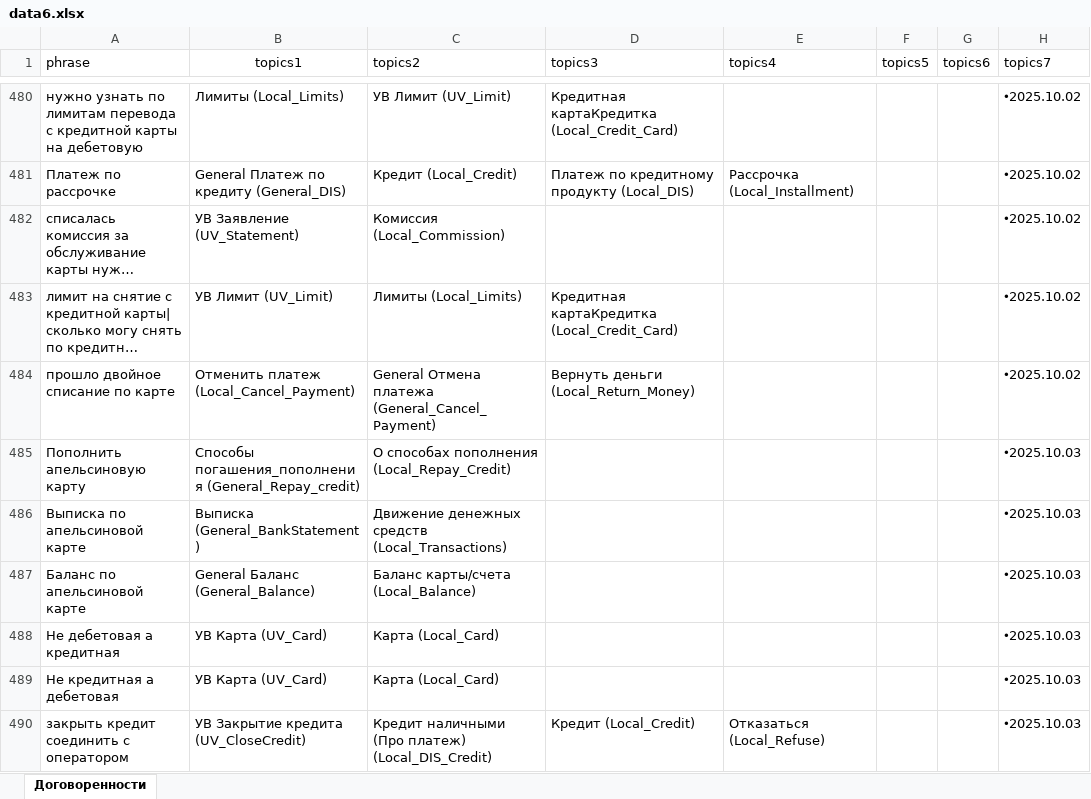
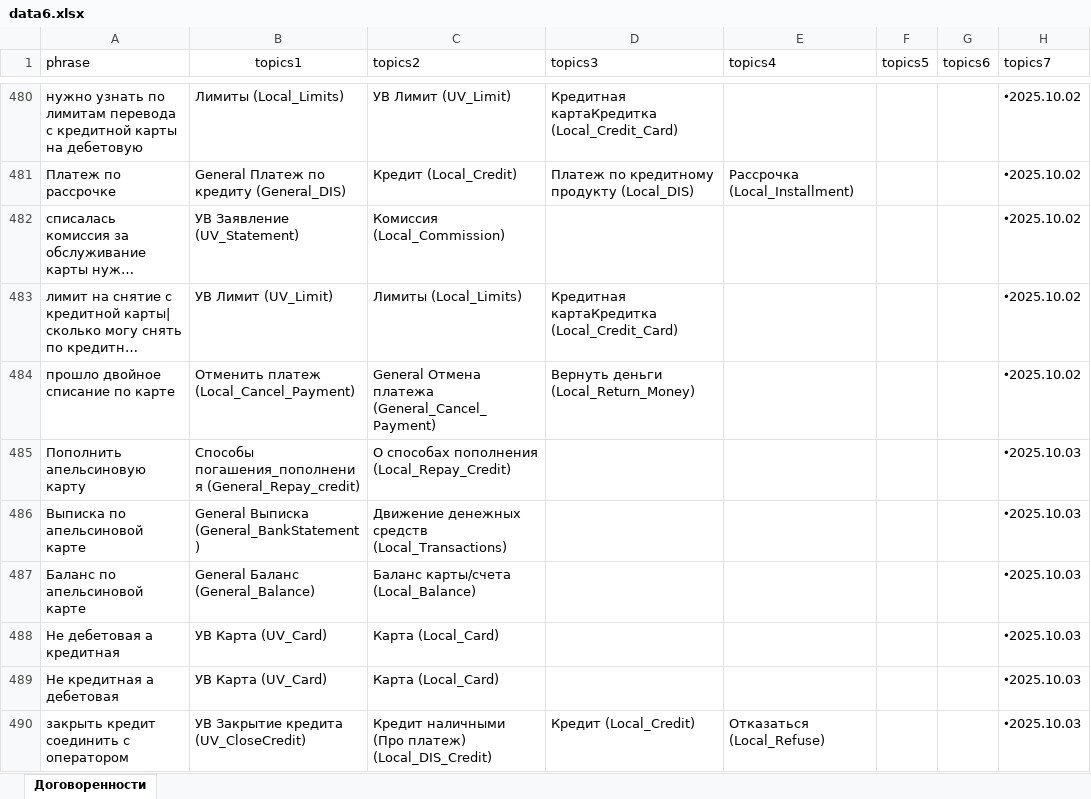
Before and after one commit to skatzrskx55q/data-assistant-vfiziki, an Excel workbook: data6.xlsx, sheet Договоренности, drawn as a sheet; only a part is shown, gaps mark what is left out; long unchanged cells end in …; values as stored, in another font and other column widths than the file's, no borders; charts and pictures not drawn; the diff names each change by its address in the sheet, - before the commit and + after, or states it on an @@ line.

Commit message:
Add files via upload

```diff
--- a/data6.xlsx (sheet Договоренности)
+++ b/data6.xlsx (sheet Договоренности)
-B486 (topics1): Выписка (General_BankStatement)
+B486 (topics1): General Выписка (General_BankStatement)
```
